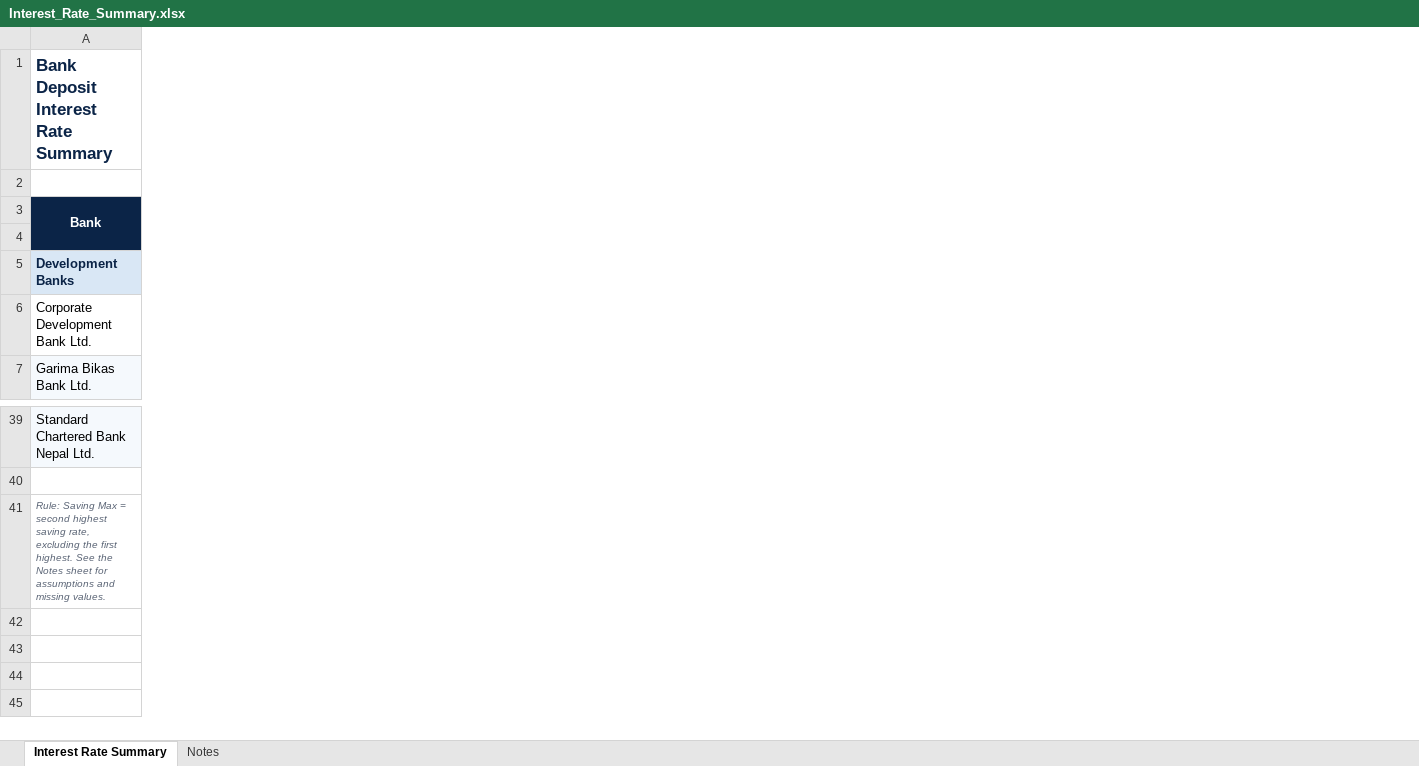
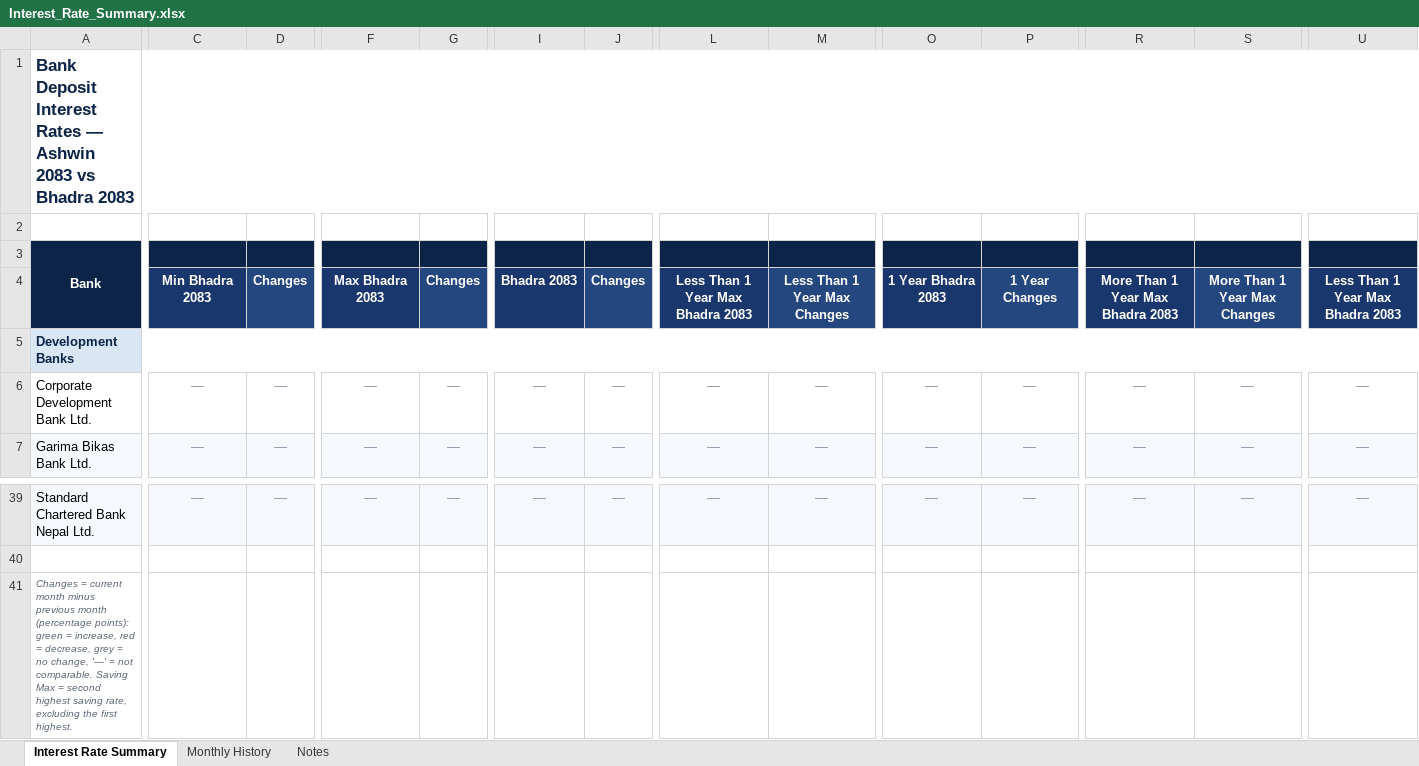
Before and after one commit to 477649/Interest-rate-Complier, an Excel workbook: reports/Interest_Rate_Summary.xlsx, sheet Interest Rate Summary, drawn as a sheet; only a part is shown, gaps mark what is left out; values as stored, in another font and other column widths than the file's, no borders; conditional formats not drawn; removed rows and columns are numbered as before the commit, all else as after; rows hold the shown columns only; the diff covers the shown part only; the diff names each change by its address in the sheet, - before the commit and + after, or states it on an @@ line.

Commit message:
Monthly comparison report: current vs previous Nepali month with coloured Changes; month-wise history

```diff
--- a/reports/Interest_Rate_Summary.xlsx (sheet Interest Rate Summary)
+++ b/reports/Interest_Rate_Summary.xlsx (sheet Interest Rate Summary)
+sheet tab: Monthly History
+column C, rows 6-7: — | —; row 39: —
+column D, rows 6-7: — | —; row 39: —
+column F, rows 6-7: — | —; row 39: —
+column G, rows 6-7: — | —; row 39: —
+column I, rows 6-7: — | —; row 39: —
+column J, rows 6-7: — | —; row 39: —
+column L, rows 6-7: — | —; row 39: —
+column M, rows 6-7: — | —; row 39: —
+column O, rows 6-7: — | —; row 39: —
+column P, rows 6-7: — | —; row 39: —
+column R, rows 6-7: — | —; row 39: —
+column S, rows 6-7: — | —; row 39: —
+column U, rows 6-7: — | —; row 39: —
-A1: Bank Deposit Interest Rate Summary
+A1: Bank Deposit Interest Rates — Ashwin 2083 vs Bhadra 2083
-row 4: (empty)
+row 4:  | Min Bhadra 2083 | Changes | Max Bhadra 2083 | Changes | Bhadra 2083 | Changes | Less Than 1 Year Max Bhadra 2083 | Less Than 1 Year Max Changes | 1 Year Bhadra 2083 | 1 Year Changes | More Than 1 Year Max Bhadra 2083 | More Than 1 Year Max Changes | Less Than 1 Year Max Bhadra 2083
-A41: Rule: Saving Max = second highest saving rate, excluding the first highest. See the Notes sheet for assumptions and missing values.
+A41: Changes = current month minus previous month (percentage points): green = increase, red = decrease, grey = no change, '—' = not comparable. Saving Max = second highest saving rate, excluding the first highest.
```
Also changed, not shown: 5 added columns elsewhere in this sheet, sheet Notes, 39 other files.
